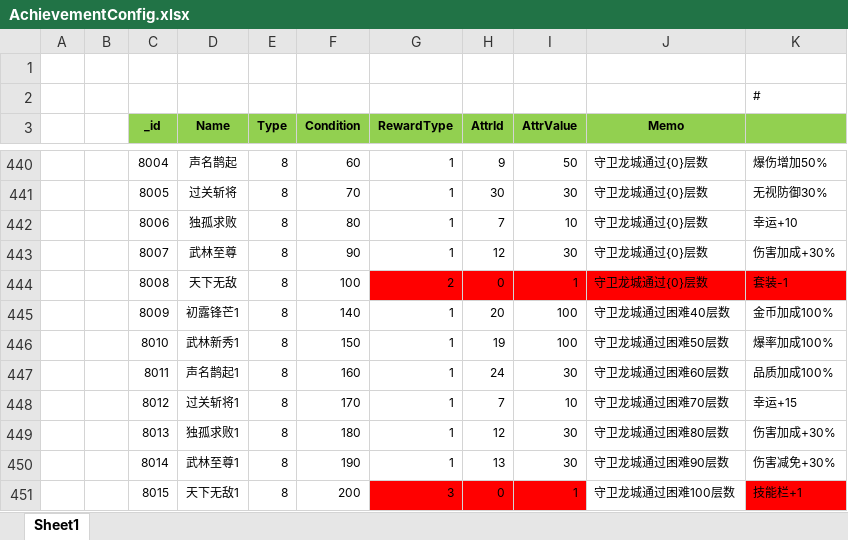
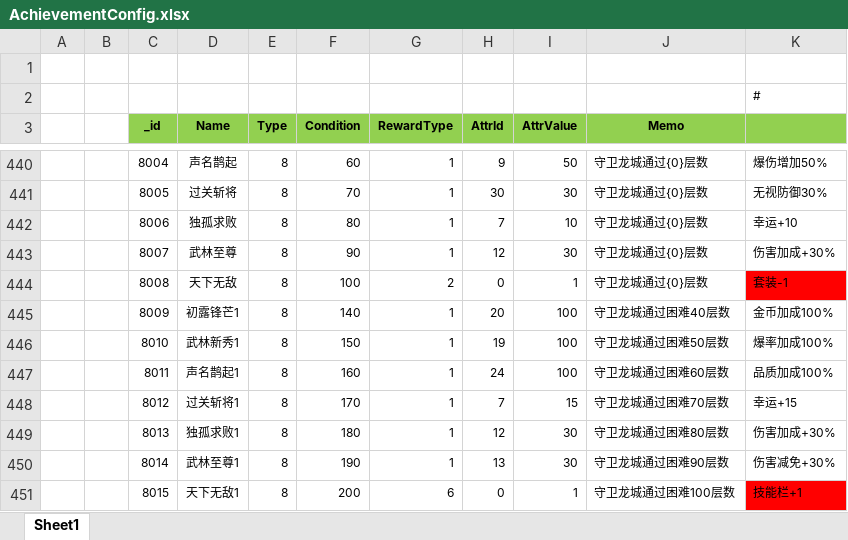
Before and after one commit to wokanjianyang/WrittenLegend, an Excel workbook: Excel/AchievementConfig.xlsx, sheet Sheet1, drawn as a sheet; only a part is shown, gaps mark what is left out; values as stored, in another font and other column widths than the file's, no borders; the diff names each change by its address in the sheet, - before the commit and + after, or states it on an @@ line.

```diff
--- a/Excel/AchievementConfig.xlsx (sheet Sheet1)
+++ b/Excel/AchievementConfig.xlsx (sheet Sheet1)
-G444:J444 fill: #FF0000
+G444:J444 fill: none
-I447 (AttrValue): 30
+I447 (AttrValue): 100
-I448 (AttrValue): 10
+I448 (AttrValue): 15
-G451 (RewardType): 3
+G451 (RewardType): 6
-G451:I451 fill: #FF0000
+G451:I451 fill: none
```
Also changed, not shown: Excel/CodeConfig.xlsx, Excel/ItemConfig.xlsx, 12 other files.
